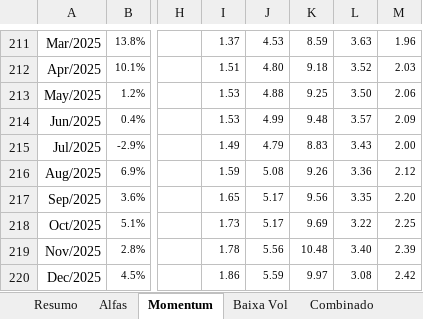
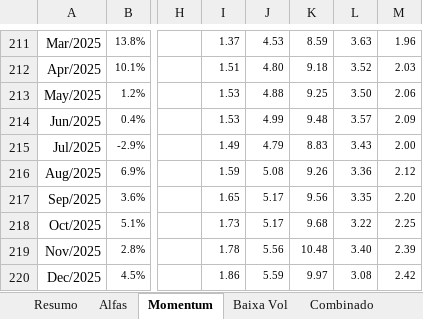
Before and after one commit to Regis-git-wq/backtest-fatores-b3, an Excel workbook: resultados/resultados_backtest.xlsx, sheet Momentum, drawn as a sheet; only a part is shown, gaps mark what is left out; values as stored, in another font and other column widths than the file's, no borders; charts and pictures and conditional formats not drawn; the diff names each change by its address in the sheet, - before the commit and + after, or states it on an @@ line.

```diff
--- a/resultados/resultados_backtest.xlsx (sheet Momentum)
+++ b/resultados/resultados_backtest.xlsx (sheet Momentum)
-K218: 9.69
+K218: 9.68
```
Also changed, not shown: sheet Combinado, charts or pictures, 2 other files.
